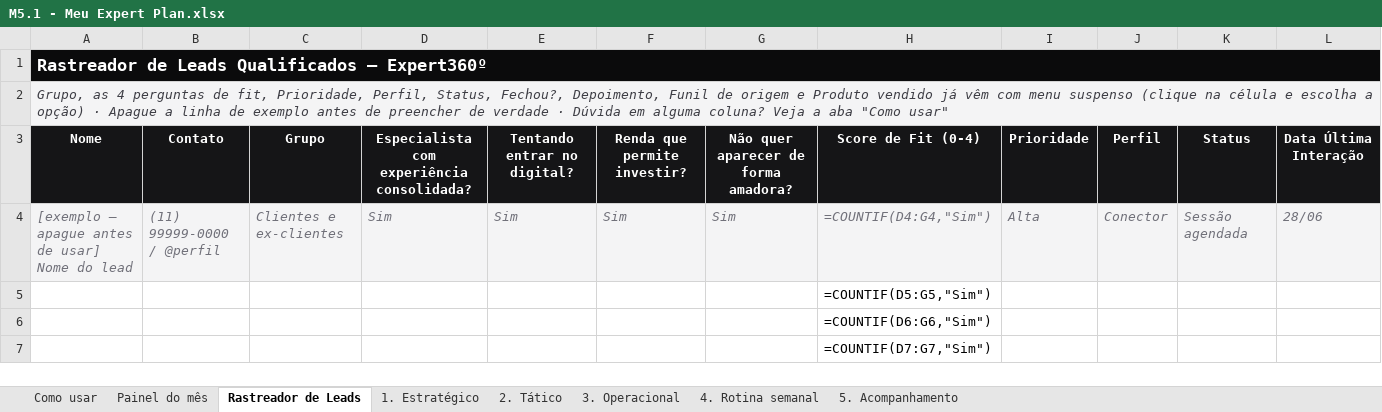
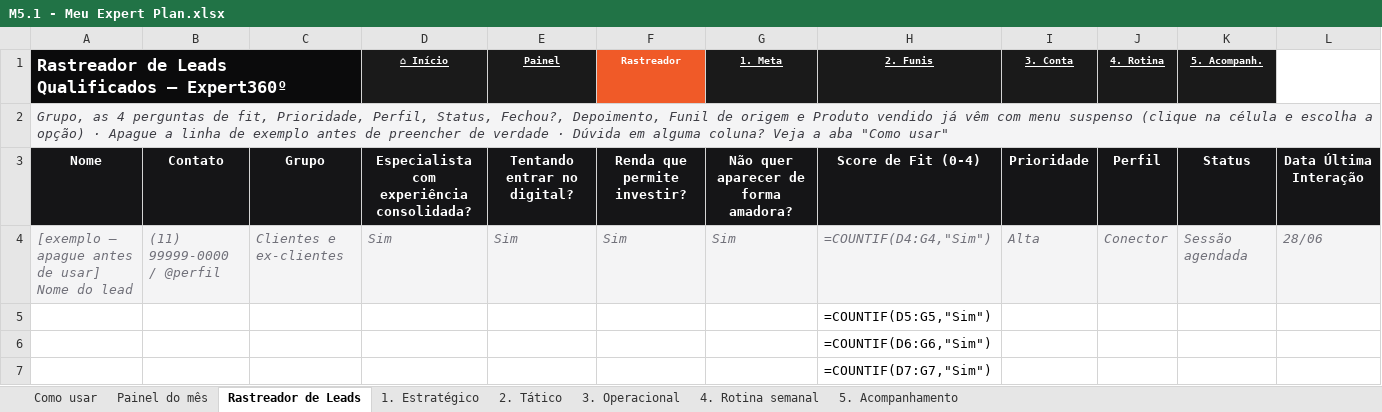
Before and after one commit to karolsenna-del/incubadora-de-expert, an Excel workbook: business/campanhas/expert360-curso/materiais/M5/M5.1 - Meu Expert Plan.xlsx, sheet Rastreador de Leads, drawn as a sheet; only a part is shown; values as stored, in another font and other column widths than the file's, no borders; formulas without a stored value are shown as written; conditional formats not drawn; removed rows and columns are numbered as before the commit, all else as after; rows hold the shown columns only; the diff names each change by its address in the sheet, - before the commit and + after, or states it on an @@ line.

```diff
--- a/business/campanhas/expert360-curso/materiais/M5/M5.1 - Meu Expert Plan.xlsx (sheet Rastreador de Leads)
+++ b/business/campanhas/expert360-curso/materiais/M5/M5.1 - Meu Expert Plan.xlsx (sheet Rastreador de Leads)
-row 1: Rastreador de Leads Qualificados — Expert360º
+row 1: Rastreador de Leads Qualificados — Expert360º |  |  | ⌂ Início | Painel | Rastreador | 1. Meta | 2. Funis | 3. Conta | 4. Rotina | 5. Acompanh.
```
Also changed, not shown: sheet Painel do mês, sheet 2. Tático, sheet 1. Estratégico, sheet Como usar, charts or pictures, 3 other files.
